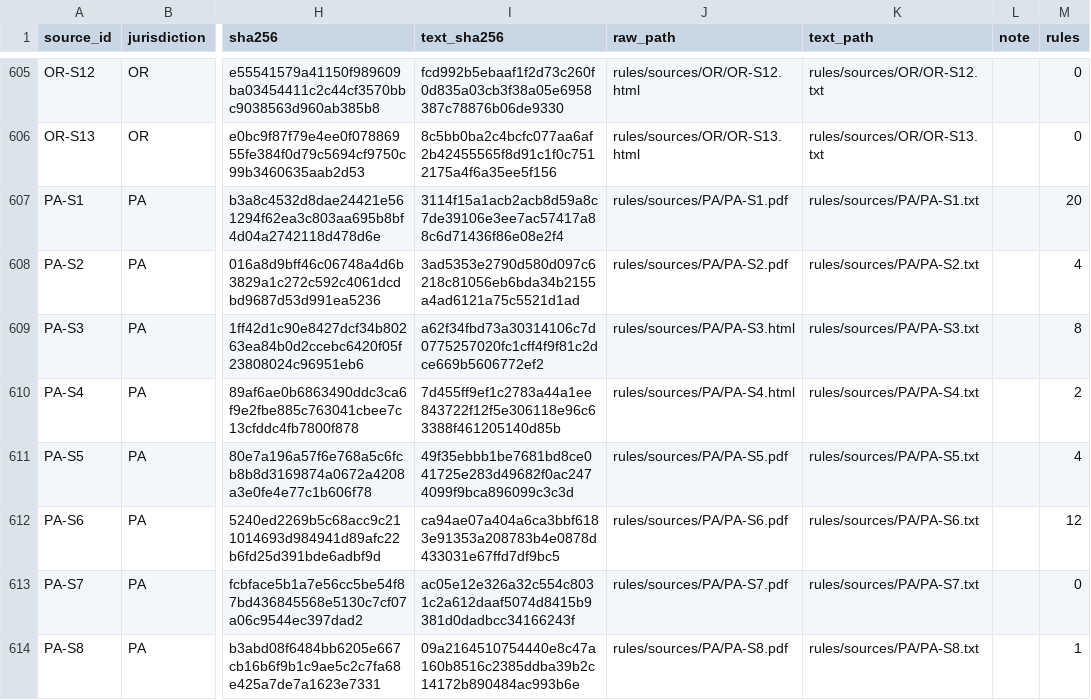
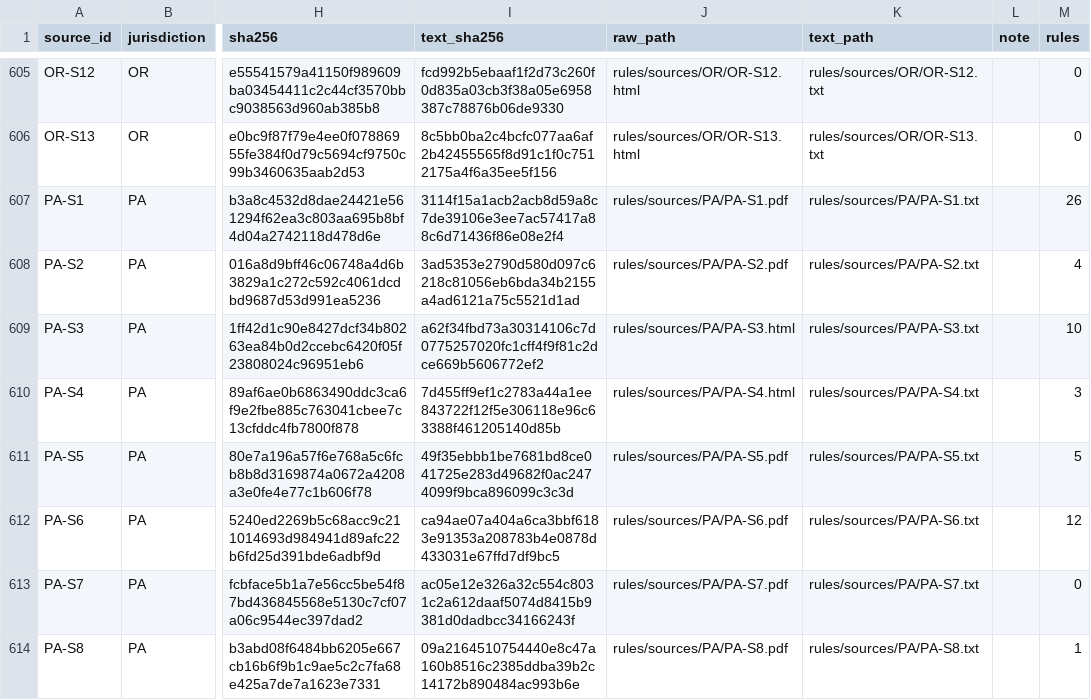
Before and after one commit to thesanatt/tend, a CSV file: dataset/tend-sources-v1.0.csv, drawn as a sheet; only a part is shown, gaps mark what is left out; the diff covers the shown part only; the diff names each change by its address in the sheet, - before the commit and + after, or states it on an @@ line.

```diff
--- a/dataset/tend-sources-v1.0.csv
+++ b/dataset/tend-sources-v1.0.csv
-M607 (rules): 20
+M607 (rules): 26
-M609 (rules): 8
+M609 (rules): 10
-M610 (rules): 2
+M610 (rules): 3
-M611 (rules): 4
+M611 (rules): 5
```
Also changed, not shown: 88 edited cells elsewhere in this file, dataset/tend-jurisdictions-v1.0.csv, web/public/downloads/tend-jurisdictions-v1.0.csv, 9 other files.
